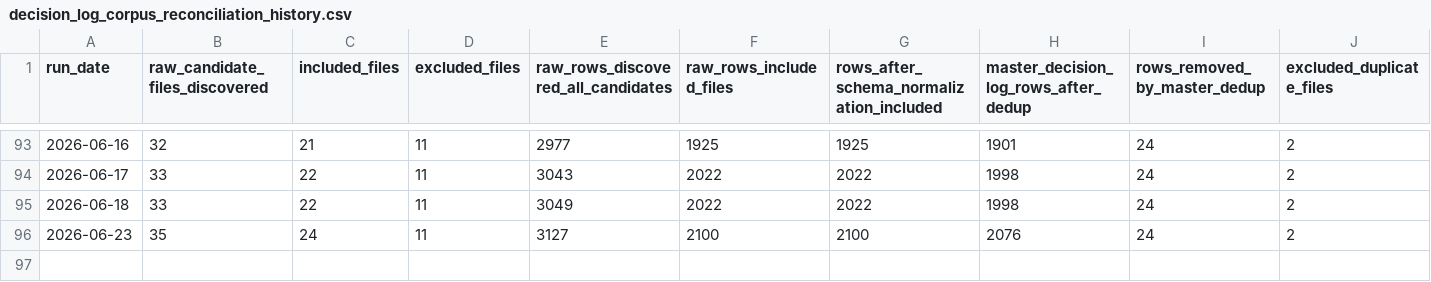
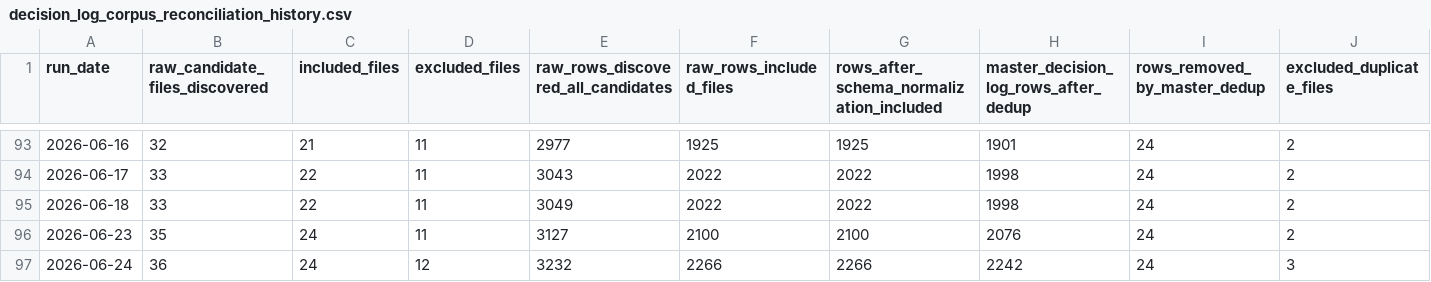
Before and after one commit to nellyagain/bonde, a CSV file: .claude/skills/llm-council/bonde_files 3/learning/decision_log_corpus_reconciliation_history.csv, drawn as a sheet; only a part is shown, gaps mark what is left out; rows hold the shown columns only; the diff names each change by its address in the sheet, - before the commit and + after, or states it on an @@ line.

```diff
--- a/.claude/skills/llm-council/bonde_files 3/learning/decision_log_corpus_reconciliation_history.csv
+++ b/.claude/skills/llm-council/bonde_files 3/learning/decision_log_corpus_reconciliation_history.csv
+row 97: 2026-06-24 | 36 | 24 | 12 | 3232 | 2266 | 2266 | 2242 | 24 | 3
```
